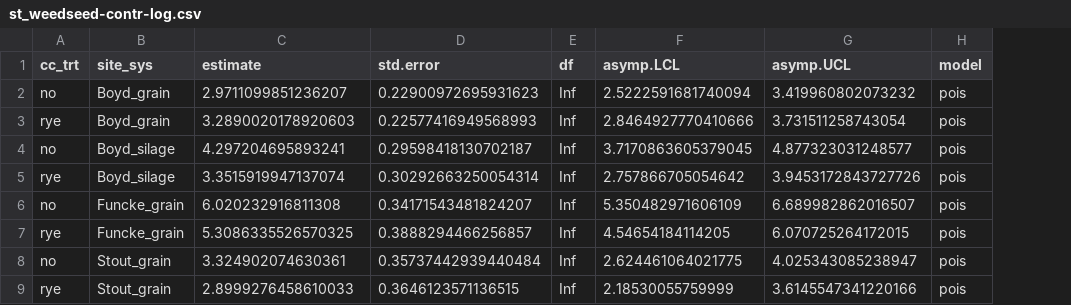
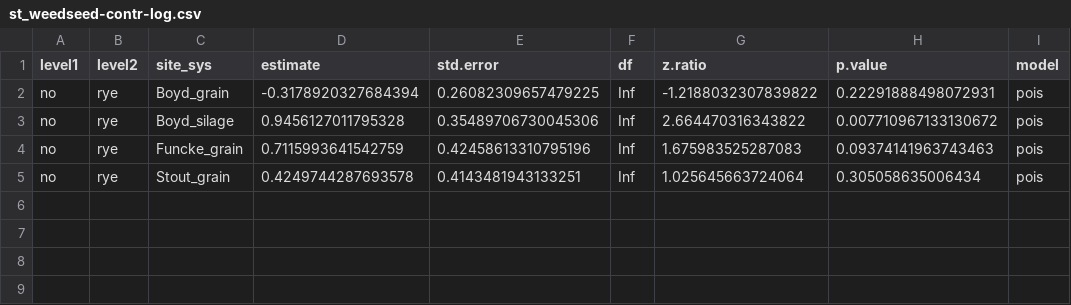
Before and after one commit to vanichols/ghproj_pfiweeds, a CSV file: 01_stats-uni/st_weedseed-contr-log.csv, drawn as a sheet; removed rows and columns are numbered as before the commit, all else as after; the diff names each change by its address in the sheet, - before the commit and + after, or states it on an @@ line.

Commit message:
fix stats data

```diff
--- a/01_stats-uni/st_weedseed-contr-log.csv
+++ b/01_stats-uni/st_weedseed-contr-log.csv
+column B (level2), rows 2-5: all rye
-column F (asymp.LCL), row 2: 2.5222591681740094; row 4: 3.7170863605379045; row 6: 5.350482971606109; row 8: 2.624461064021775
-column G (asymp.UCL), row 2: 3.419960802073232; row 4: 4.877323031248577; row 6: 6.689982862016507; row 8: 4.025343085238947
+column G (z.ratio), rows 2-5: -1.2188032307839822 | 2.664470316343822 | 1.675983525287083 | 1.025645663724064
+column H (p.value), rows 2-5: 0.22291888498072931 | 0.007710967133130672 | 0.09374141963743463 | 0.305058635006434
-A1: cc_trt
+A1: level1
-D2 (estimate): 2.9711099851236207
+D2 (estimate): -0.3178920327684394
-E2 (std.error): 0.22900972695931623
+E2 (std.error): 0.26082309657479225
-row 3: rye | Boyd_grain | 3.2890020178920603 | 0.22577416949568993 | Inf | 2.8464927770410666 | 3.731511258743054 | pois
-D3 (estimate): 4.297204695893241
+D3 (estimate): 0.9456127011795328
-E3 (std.error): 0.29598418130702187
+E3 (std.error): 0.35489706730045306
-row 5: rye | Boyd_silage | 3.3515919947137074 | 0.30292663250054314 | Inf | 2.757866705054642 | 3.9453172843727726 | pois
-D4 (estimate): 6.020232916811308
+D4 (estimate): 0.7115993641542759
-E4 (std.error): 0.34171543481824207
+E4 (std.error): 0.42458613310795196
-row 7: rye | Funcke_grain | 5.3086335526570325 | 0.3888294466256857 | Inf | 4.54654184114205 | 6.070725264172015 | pois
-D5 (estimate): 3.324902074630361
+D5 (estimate): 0.4249744287693578
-E5 (std.error): 0.35737442939440484
+E5 (std.error): 0.4143481943133251
-row 9: rye | Stout_grain | 2.8999276458610033 | 0.3646123571136515 | Inf | 2.18530055759999 | 3.6145547341220166 | pois
```
Also changed, not shown: 01_stats-uni/st_weedseed-contr.csv, 01_stats-uni/st_weedseed-est-log.csv, 3 other files.
